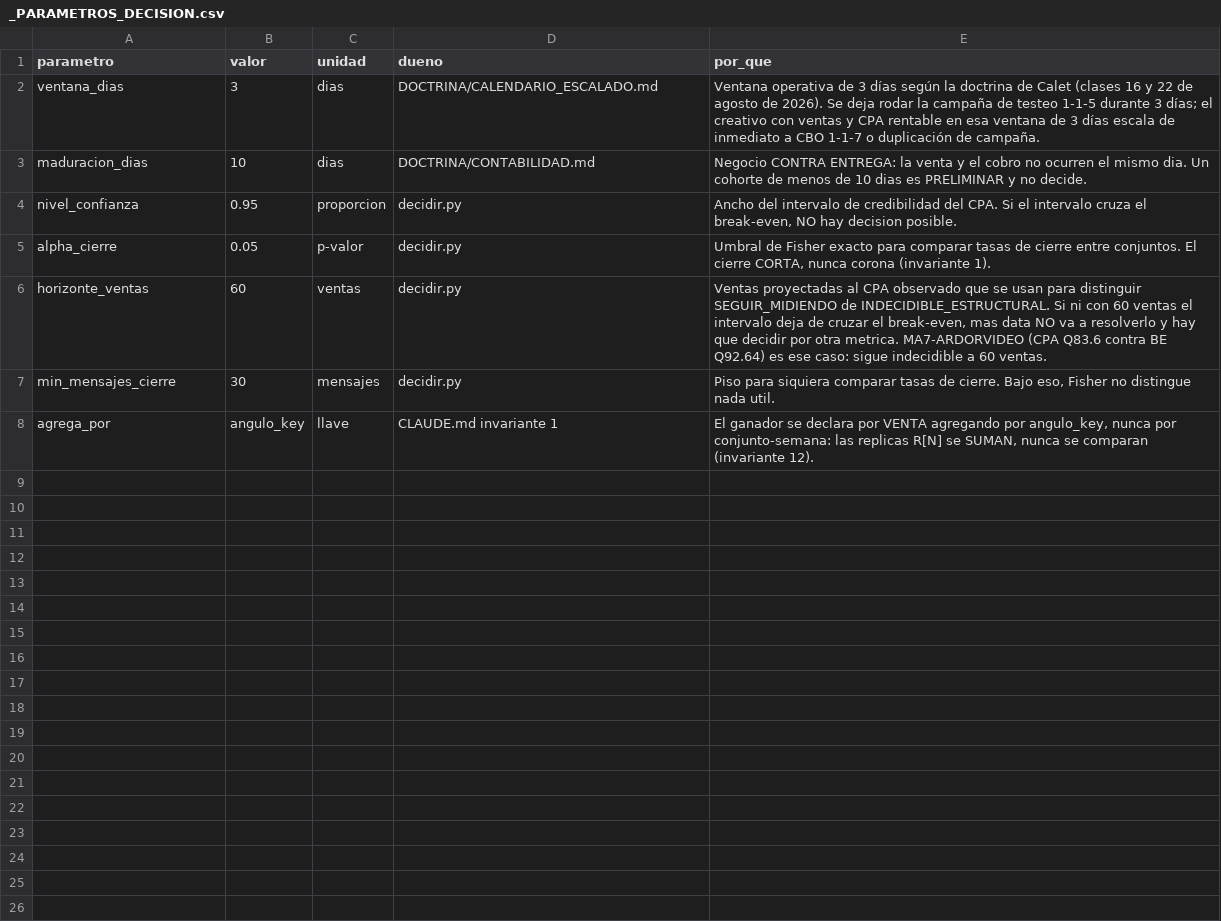
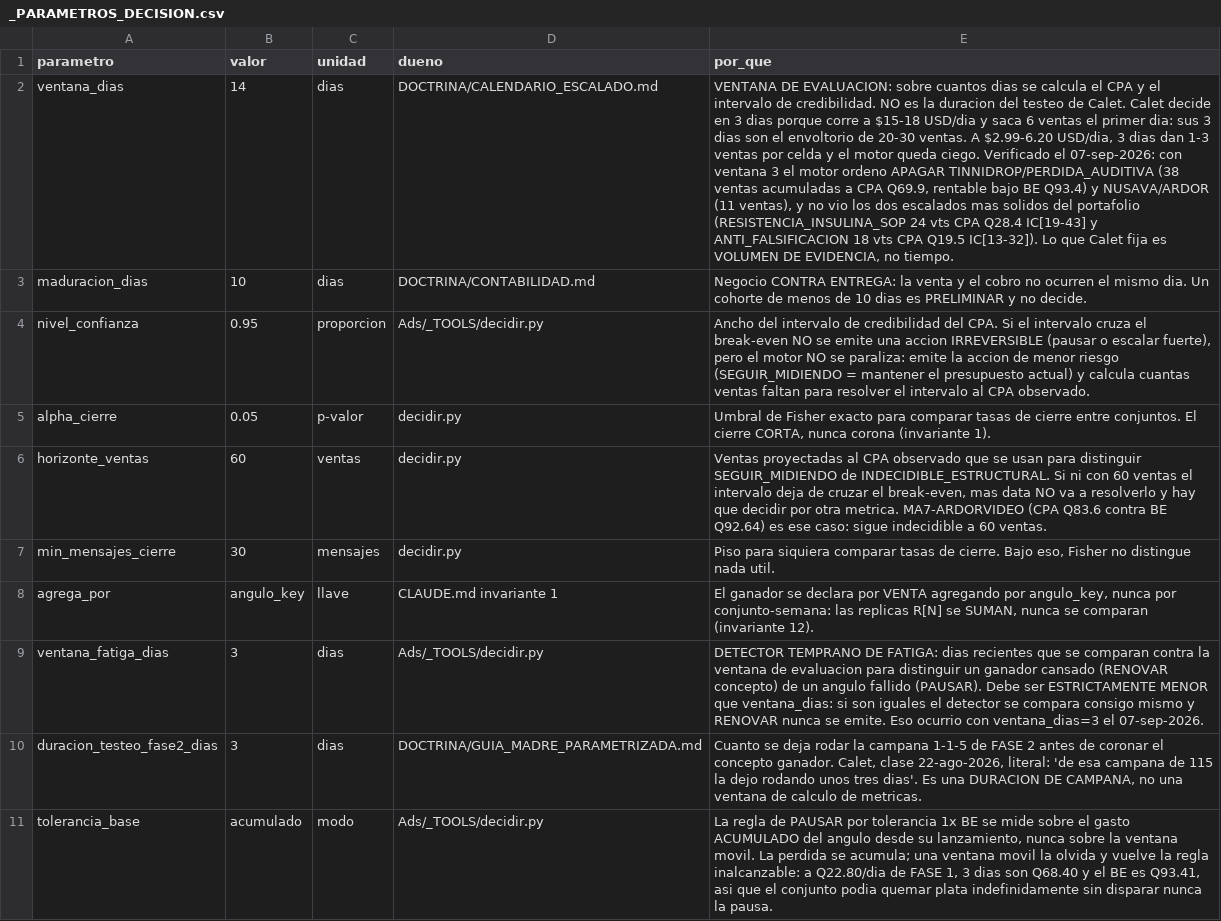
Before and after one commit to juanfonsecax/vitalcom-sistema, a CSV file: PRODUCTOS/_PARAMETROS_DECISION.csv, drawn as a sheet; the diff names each change by its address in the sheet, - before the commit and + after, or states it on an @@ line.

```diff
--- a/PRODUCTOS/_PARAMETROS_DECISION.csv
+++ b/PRODUCTOS/_PARAMETROS_DECISION.csv
-B2 (valor): 3
+B2 (valor): 14
-E2 (por_que): Ventana operativa de 3 días según la doctrina de Calet (clases 16 y 22 de agosto de 2026). Se deja rodar la campaña de testeo 1-1-5 durante 3 días; el creativo con ventas y CPA rentable en esa ventana de 3 días escala de inmediato a CBO 1-1-7 o duplicación de campaña.
+E2 (por_que): VENTANA DE EVALUACION: sobre cuantos dias se calcula el CPA y el intervalo de credibilidad. NO es la duracion del testeo de Calet. Calet decide en 3 dias porque corre a $15-18 USD/dia y saca 6 ventas el primer dia: sus 3 dias son el envoltorio de 20-30 ventas. A $2.99-6.20 USD/dia, 3 dias dan 1-3 ventas por celda y el motor queda ciego. Verificado el 07-sep-2026: con ventana 3 el motor ordeno APAGAR TINNIDROP/PERDIDA_AUDITIVA (38 ventas acumuladas a CPA Q69.9, rentable bajo BE Q93.4) y NUSAVA/ARDOR (11 ventas), y no vio los dos escalados mas solidos del portafolio (RESISTENCIA_INSULINA_SOP 24 vts CPA Q28.4 IC[19-43] y ANTI_FALSIFICACION 18 vts CPA Q19.5 IC[13-32]). Lo que Calet fija es VOLUMEN DE EVIDENCIA, no tiempo.
-D4 (dueno): decidir.py
+D4 (dueno): Ads/_TOOLS/decidir.py
-E4 (por_que): …cruza el break-even, NO hay decision posible.
+E4 (por_que): …cruza el break-even NO se emite una accion IRREVERSIBLE (pausar o escalar fuerte), pero el motor NO se paraliza: emite la accion de menor riesgo (SEGUIR_MIDIENDO = mantener el presupuesto actual) y calcula cuantas ventas faltan para resolver el intervalo al CPA observado.
+row 9: ventana_fatiga_dias | 3 | dias | Ads/_TOOLS/decidir.py | DETECTOR TEMPRANO DE FATIGA: dias recientes que se comparan contra la ventana de evaluacion para distinguir un ganador cansado (RENOVAR concepto) de un angulo fallido (PAUSAR). Debe ser ESTRICTAMENTE MENOR que ventana_dias: si son iguales el detector se compara consigo mismo y RENOVAR nunca se emite. Eso ocurrio con ventana_dias=3 el 07-sep-2026.
+row 10: duracion_testeo_fase2_dias | 3 | dias | DOCTRINA/GUIA_MADRE_PARAMETRIZADA.md | Cuanto se deja rodar la campana 1-1-5 de FASE 2 antes de coronar el concepto ganador. Calet, clase 22-ago-2026, literal: 'de esa campana de 115 la dejo rodando unos tres dias'. Es una DURACION DE CAMPANA, no una ventana de calculo de metricas.
+row 11: tolerancia_base | acumulado | modo | Ads/_TOOLS/decidir.py | La regla de PAUSAR por tolerancia 1x BE se mide sobre el gasto ACUMULADO del angulo desde su lanzamiento, nunca sobre la ventana movil. La perdida se acumula; una ventana movil la olvida y vuelve la regla inalcanzable: a Q22.80/dia de FASE 1, 3 dias son Q68.40 y el BE es Q93.41, asi que el conjunto podia quemar plata indefinidamente sin disparar nunca la pausa.
```
Also changed, not shown: 9 other files.
